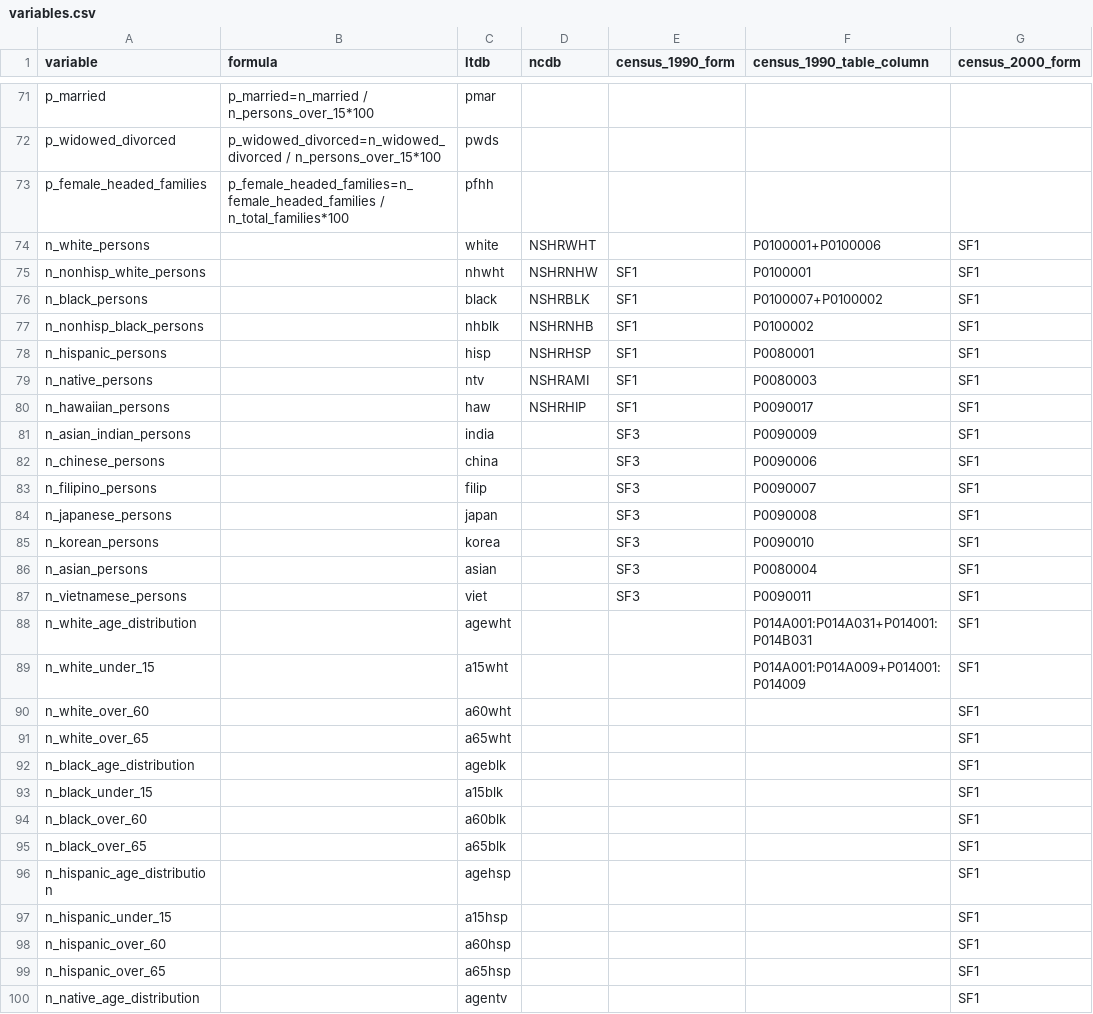
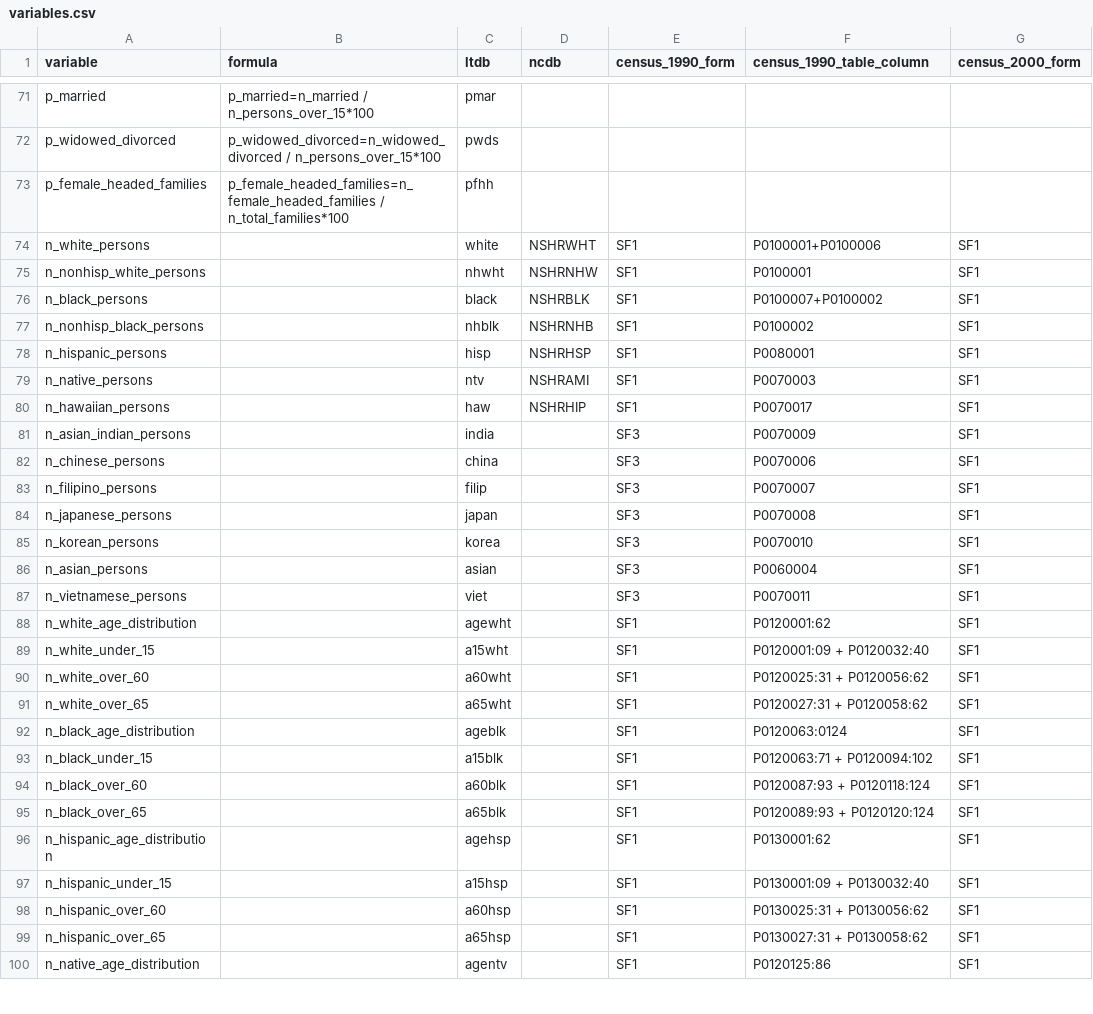
Before and after one commit to oturns/geosnap, a CSV file: osnap/data/variables.csv, drawn as a sheet; only a part is shown, gaps mark what is left out; the diff covers the shown part only; the diff names each change by its address in the sheet, - before the commit and + after, or states it on an @@ line.

```diff
--- a/osnap/data/variables.csv
+++ b/osnap/data/variables.csv
-E74 (census_1990_form): (empty)
+E74 (census_1990_form): SF1
-F79 (census_1990_table_column): P0080003
+F79 (census_1990_table_column): P0070003
-F80 (census_1990_table_column): P0090017
+F80 (census_1990_table_column): P0070017
-F81 (census_1990_table_column): P0090009
+F81 (census_1990_table_column): P0070009
-F82 (census_1990_table_column): P0090006
+F82 (census_1990_table_column): P0070006
-F83 (census_1990_table_column): P0090007
+F83 (census_1990_table_column): P0070007
-F84 (census_1990_table_column): P0090008
+F84 (census_1990_table_column): P0070008
-F85 (census_1990_table_column): P0090010
+F85 (census_1990_table_column): P0070010
-F86 (census_1990_table_column): P0080004
+F86 (census_1990_table_column): P0060004
-F87 (census_1990_table_column): P0090011
+F87 (census_1990_table_column): P0070011
-E88:E100 (census_1990_form): (empty)
+E88:E100 (census_1990_form): SF1
-F88 (census_1990_table_column): P014A001:P014A031+P014001:P014B031
+F88 (census_1990_table_column): P0120001:62
-F89 (census_1990_table_column): P014A001:P014A009+P014001:P014009
+F89 (census_1990_table_column): P0120001:09 + P0120032:40
-F90 (census_1990_table_column): (empty)
+F90 (census_1990_table_column): P0120025:31 + P0120056:62
-F91 (census_1990_table_column): (empty)
+F91 (census_1990_table_column): P0120027:31 + P0120058:62
-F92 (census_1990_table_column): (empty)
+F92 (census_1990_table_column): P0120063:0124
-F93 (census_1990_table_column): (empty)
+F93 (census_1990_table_column): P0120063:71 + P0120094:102
-F94 (census_1990_table_column): (empty)
+F94 (census_1990_table_column): P0120087:93 + P0120118:124
-F95 (census_1990_table_column): (empty)
+F95 (census_1990_table_column): P0120089:93 + P0120120:124
-F96 (census_1990_table_column): (empty)
+F96 (census_1990_table_column): P0130001:62
-F97 (census_1990_table_column): (empty)
+F97 (census_1990_table_column): P0130001:09 + P0130032:40
-F98 (census_1990_table_column): (empty)
+F98 (census_1990_table_column): P0130025:31 + P0130056:62
-F99 (census_1990_table_column): (empty)
+F99 (census_1990_table_column): P0130027:31 + P0130058:62
-F100 (census_1990_table_column): (empty)
+F100 (census_1990_table_column): P0120125:86
```
Also changed, not shown: 78 edited cells elsewhere in this file, 1 other file.
